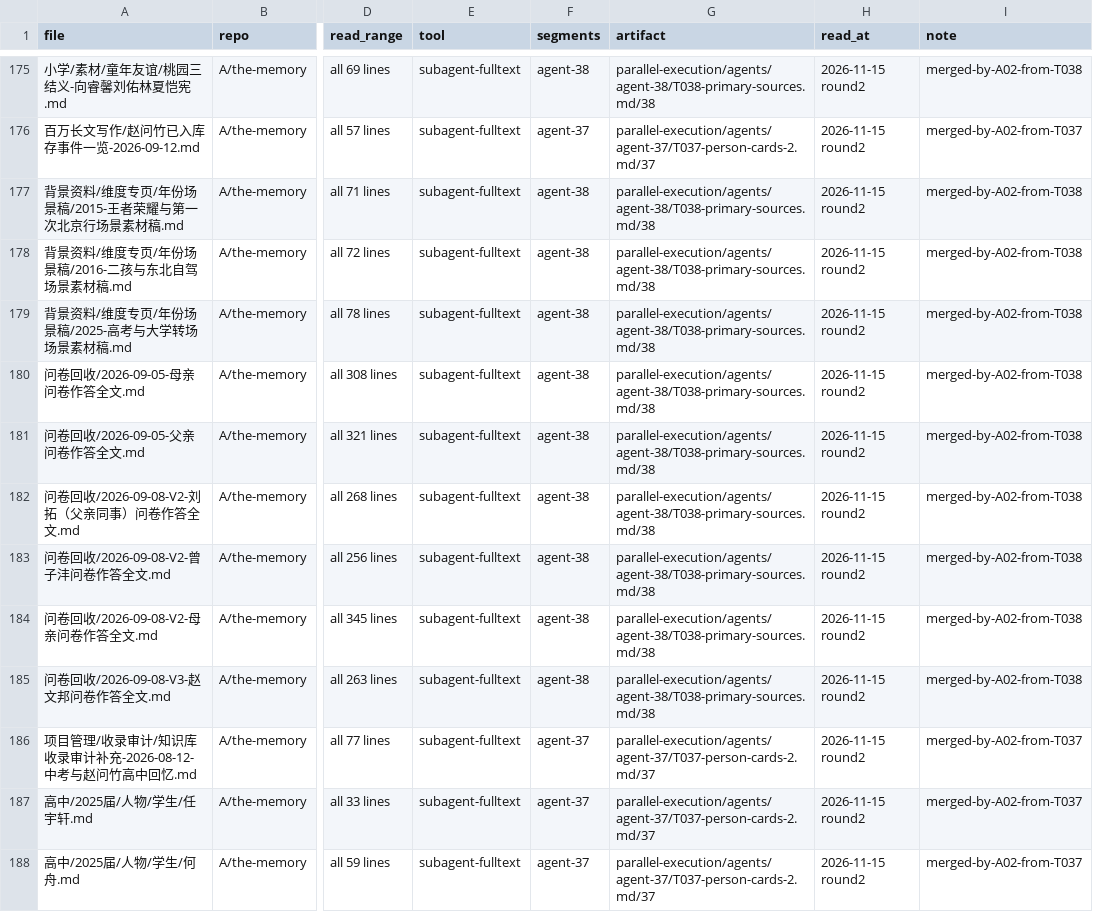
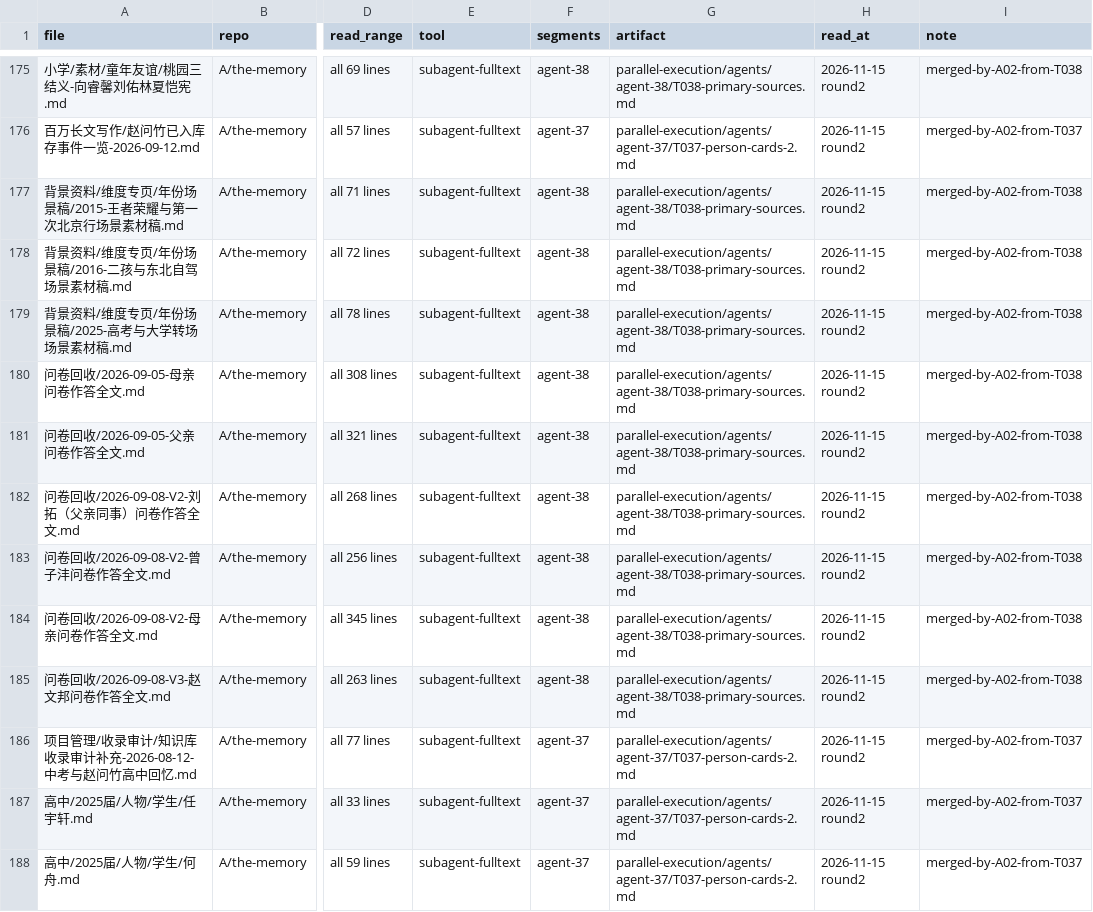
Before and after one commit to LYL-Z/the-memory-reading-notes, a TSV file: editorial/full-corpus-readiness/read-records/read-records.tsv, drawn as a sheet; only a part is shown, gaps mark what is left out; the diff covers the shown part only; the diff names each change by its address in the sheet, - before the commit and + after, or states it on an @@ line.

```diff
--- a/editorial/full-corpus-readiness/read-records/read-records.tsv
+++ b/editorial/full-corpus-readiness/read-records/read-records.tsv
-G175 (artifact): parallel-execution/agents/agent-38/T038-primary-sources.md/38
+G175 (artifact): parallel-execution/agents/agent-38/T038-primary-sources.md
-G176 (artifact): parallel-execution/agents/agent-37/T037-person-cards-2.md/37
+G176 (artifact): parallel-execution/agents/agent-37/T037-person-cards-2.md
-G177:G185 (artifact): parallel-execution/agents/agent-38/T038-primary-sources.md/38
+G177:G185 (artifact): parallel-execution/agents/agent-38/T038-primary-sources.md
-G186:G188 (artifact): parallel-execution/agents/agent-37/T037-person-cards-2.md/37
+G186:G188 (artifact): parallel-execution/agents/agent-37/T037-person-cards-2.md
```
Also changed, not shown: 13 added rows and 55 edited cells elsewhere in this file, 5 other files.
